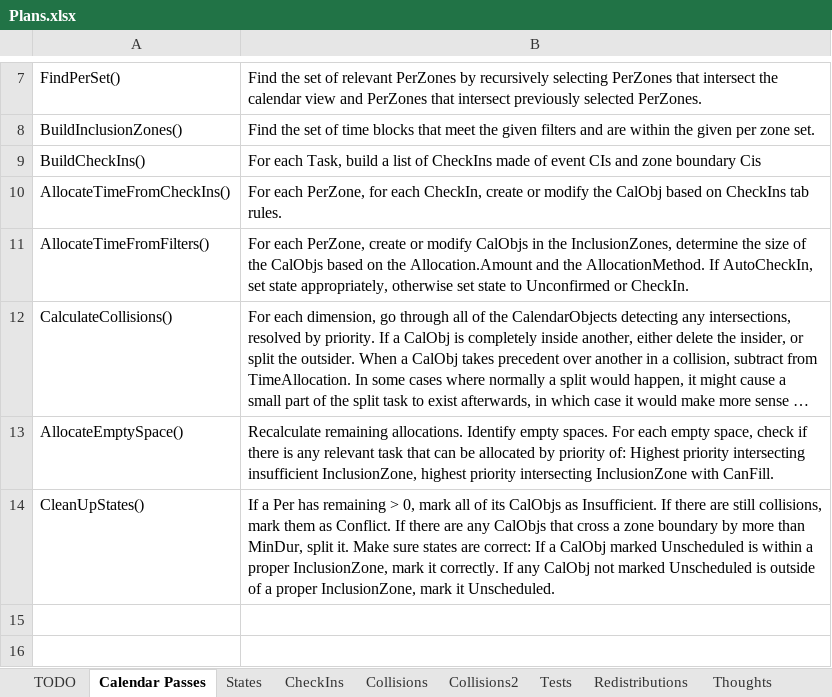
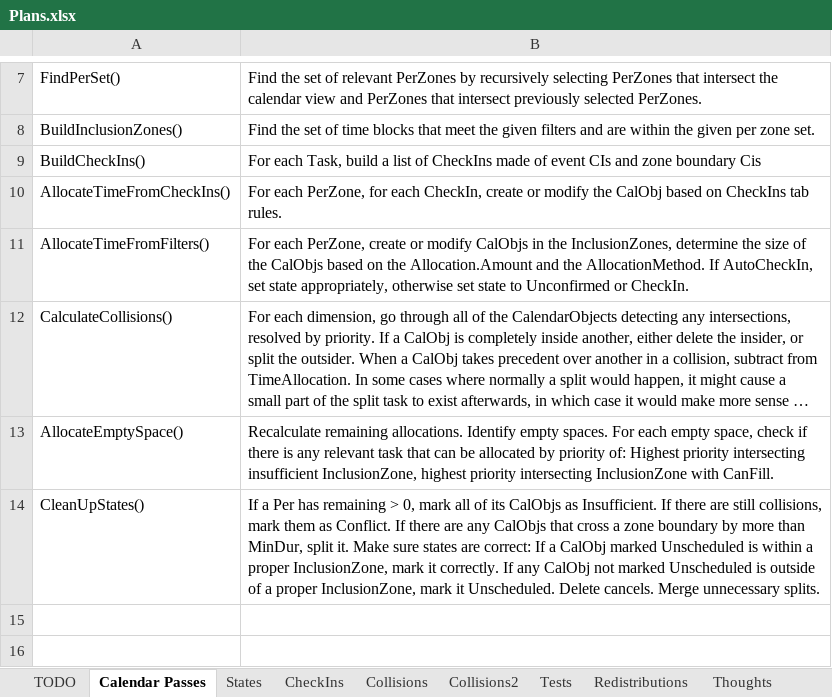
Before and after one commit to NuCode1497/TimekeeperWPF, an Excel workbook: Plans.xlsx, sheet Calendar Passes, drawn as a sheet; only a part is shown, gaps mark what is left out; long unchanged cells end in …; values as stored, in another font and other column widths than the file's, no borders; the diff names each change by its address in the sheet, - before the commit and + after, or states it on an @@ line.

```diff
--- a/Plans.xlsx (sheet Calendar Passes)
+++ b/Plans.xlsx (sheet Calendar Passes)
-B14: …it Unscheduled.
+B14: …it Unscheduled. Delete cancels. Merge unnecessary splits.
```
Also changed, not shown: sheet Collisions, sheet TODO, 3 other files.
